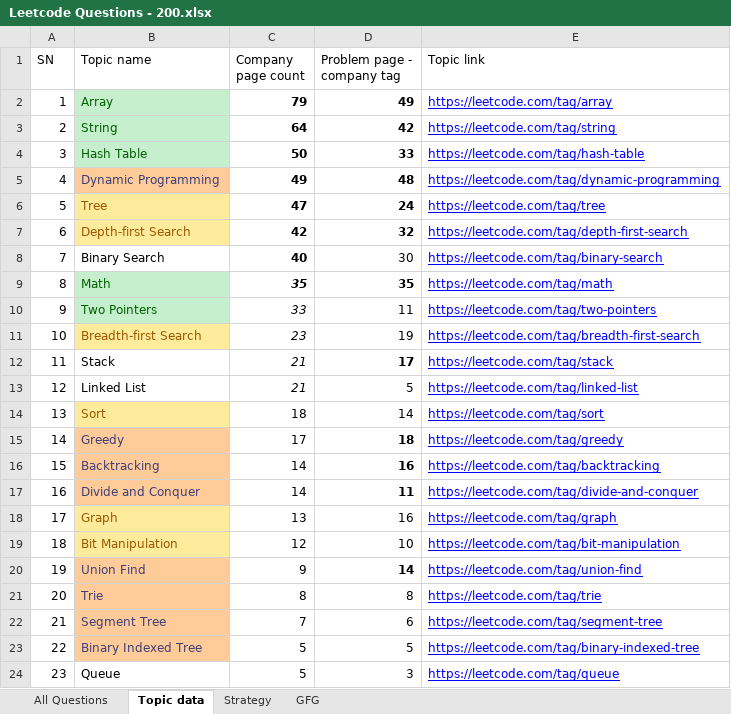
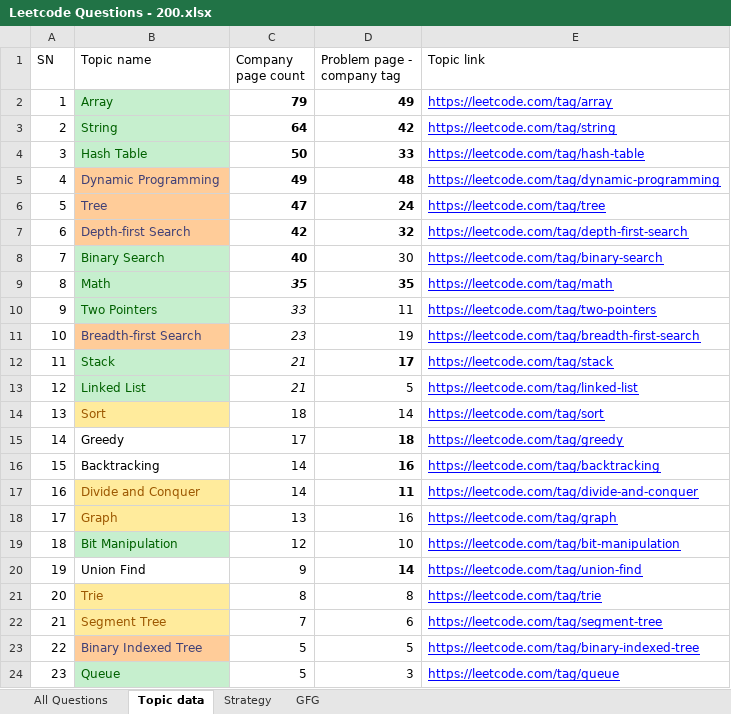
Before and after one commit to codebotx/LC-200, an Excel workbook: Leetcode Questions - 200.xlsx, sheet Topic data, drawn as a sheet; values as stored, in another font and other column widths than the file's, no borders; the diff names each change by its address in the sheet, - before the commit and + after, or states it on an @@ line.

Commit message:
Updates to the sheet

```diff
--- a/Leetcode Questions - 200.xlsx (sheet Topic data)
+++ b/Leetcode Questions - 200.xlsx (sheet Topic data)
@@ B6:B7 fill: #FFEB9C → #FFCC99, text colour: #9C5700 → #3F3F76 @@
@@ B8 fill: none → #C6EFCE, text colour: black → #006100 @@
@@ B11 fill: #FFEB9C → #FFCC99, text colour: #9C5700 → #3F3F76 @@
@@ B12:B13 fill: none → #C6EFCE, text colour: black → #006100 @@
@@ B15:B16 fill: #FFCC99 → none, text colour: #3F3F76 → black @@
@@ B17 fill: #FFCC99 → #FFEB9C, text colour: #3F3F76 → #9C5700 @@
@@ B19 fill: #FFEB9C → #C6EFCE, text colour: #9C5700 → #006100 @@
@@ B20 fill: #FFCC99 → none, text colour: #3F3F76 → black @@
@@ B21:B22 fill: #FFCC99 → #FFEB9C, text colour: #3F3F76 → #9C5700 @@
@@ B24 fill: none → #C6EFCE, text colour: black → #006100 @@
```
